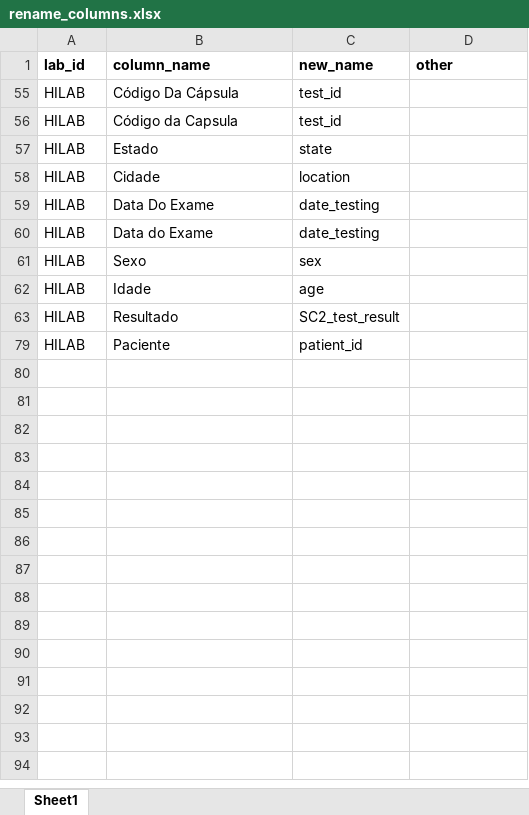
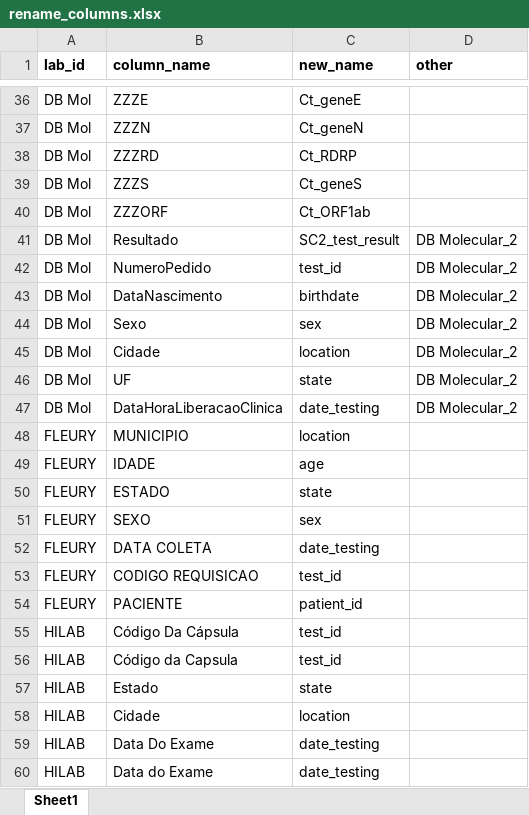
Before and after one commit to InstitutoTodosPelaSaude/respat, an Excel workbook: data/rename_columns.xlsx, sheet Sheet1, drawn as a sheet; only a part is shown, gaps mark what is left out; the shorter side is filled out with more unchanged rows; values as stored, in another font and other column widths than the file's, no borders; the diff covers the shown part only; the diff names each change by its address in the sheet, - before the commit and + after, or states it on an @@ line.

```diff
--- a/data/rename_columns.xlsx (sheet Sheet1)
+++ b/data/rename_columns.xlsx (sheet Sheet1)
@@ row 36 unhidden: DB Mol | ZZZE | Ct_geneE @@
@@ row 37 unhidden: DB Mol | ZZZN | Ct_geneN @@
@@ row 38 unhidden: DB Mol | ZZZRD | Ct_RDRP @@
@@ row 39 unhidden: DB Mol | ZZZS | Ct_geneS @@
@@ row 40 unhidden: DB Mol | ZZZORF | Ct_ORF1ab @@
@@ row 41 unhidden: DB Mol | Resultado | SC2_test_result | DB Molecular_2 @@
@@ row 42 unhidden: DB Mol | NumeroPedido | test_id | DB Molecular_2 @@
@@ row 43 unhidden: DB Mol | DataNascimento | birthdate | DB Molecular_2 @@
@@ row 44 unhidden: DB Mol | Sexo | sex | DB Molecular_2 @@
@@ row 45 unhidden: DB Mol | Cidade | location | DB Molecular_2 @@
@@ row 46 unhidden: DB Mol | UF | state | DB Molecular_2 @@
@@ row 47 unhidden: DB Mol | DataHoraLiberacaoClinica | date_testing | DB Molecular_2 @@
@@ row 48 unhidden: FLEURY | MUNICIPIO | location @@
@@ row 49 unhidden: FLEURY | IDADE | age @@
@@ row 50 unhidden: FLEURY | ESTADO | state @@
@@ row 51 unhidden: FLEURY | SEXO | sex @@
@@ row 52 unhidden: FLEURY | DATA COLETA | date_testing @@
@@ row 53 unhidden: FLEURY | CODIGO REQUISICAO | test_id @@
@@ row 54 unhidden: FLEURY | PACIENTE | patient_id @@
```
Also changed, not shown: 49 hidden or unhidden rows elsewhere in this sheet, data/fix_values.xlsx.
